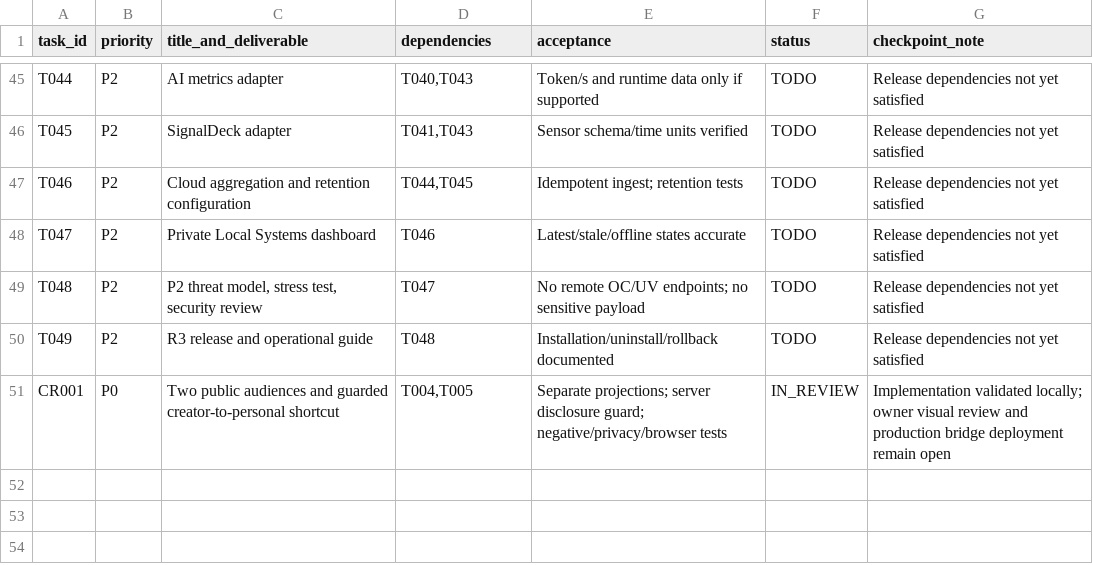
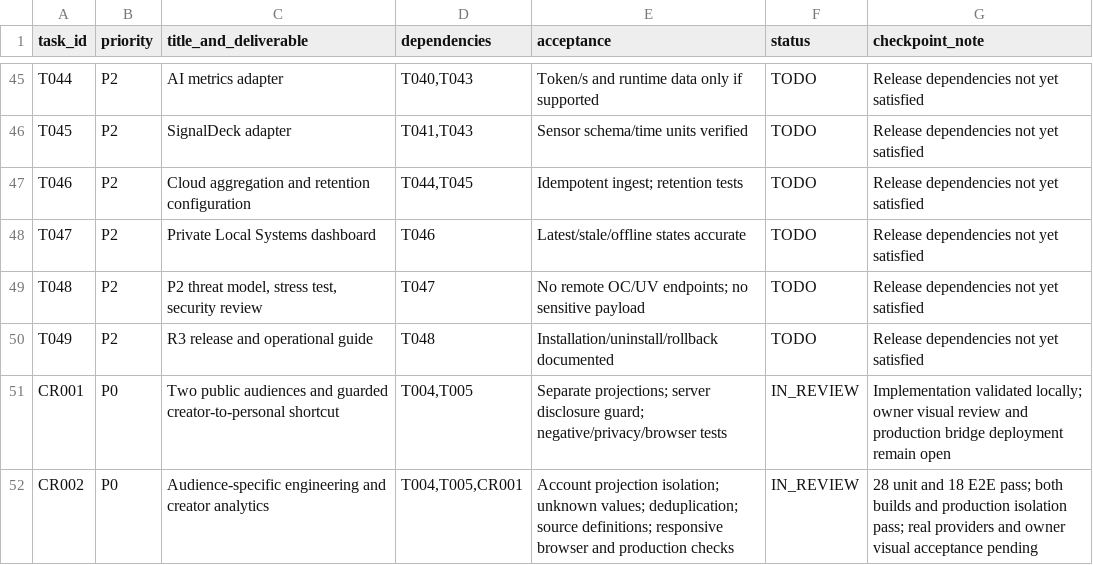
Before and after one commit to Diska404/Projek_Portofolio, a CSV file: docs/TASK_STATUS.csv, drawn as a sheet; only a part is shown, gaps mark what is left out.

Commit message:
feat: tailor public analytics for engineering and creator audiences

```diff
--- a/docs/TASK_STATUS.csv
+++ b/docs/TASK_STATUS.csv
@@ -51 +51,2 @@ T049,P2,R3 release and operational guide,T048,Installation/uninstall/rollback do
 CR001,P0,"Two public audiences and guarded creator-to-personal shortcut","T004,T005","Separate projections; server disclosure guard; negative/privacy/browser tests",IN_REVIEW,Implementation validated locally; owner visual review and production bridge deployment remain open
+CR002,P0,"Audience-specific engineering and creator analytics","T004,T005,CR001","Account projection isolation; unknown values; deduplication; source definitions; responsive browser and production checks",IN_REVIEW,"28 unit and 18 E2E pass; both builds and production isolation pass; real providers and owner visual acceptance pending"
```
Also changed, not shown: 19 other files.
